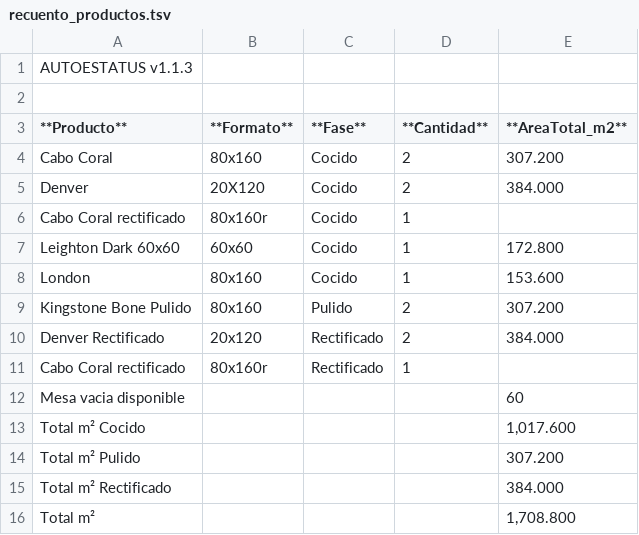
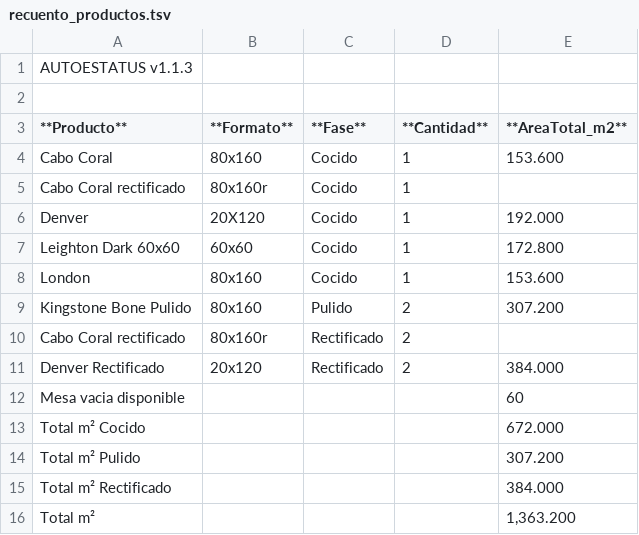
Before and after one commit to Dienicx/AUTOESTATUS, a TSV file: docs/recuento_productos.tsv, drawn as a sheet.

Commit message:
AUTOESTATUS update 2026-08-07 05:57:02

```diff
--- a/docs/recuento_productos.tsv
+++ b/docs/recuento_productos.tsv
@@ -3,5 +3,5 @@
 **Producto**	**Formato**	**Fase**	**Cantidad**	**AreaTotal_m2**
-Cabo Coral	80x160	Cocido	2	307.200
-Denver	20X120	Cocido	2	384.000
+Cabo Coral	80x160	Cocido	1	153.600
 Cabo Coral rectificado	80x160r	Cocido	1	
+Denver	20X120	Cocido	1	192.000
 Leighton Dark 60x60	60x60	Cocido	1	172.800
@@ -9,8 +9,8 @@ London	80x160	Cocido	1	153.600
 Kingstone Bone Pulido	80x160	Pulido	2	307.200
+Cabo Coral rectificado	80x160r	Rectificado	2	
 Denver Rectificado	20x120	Rectificado	2	384.000
-Cabo Coral rectificado	80x160r	Rectificado	1	
 Mesa vacia disponible				60
-Total m² Cocido				1,017.600
+Total m² Cocido				672.000
 Total m² Pulido				307.200
 Total m² Rectificado				384.000
-Total m²				1,708.800
+Total m²				1,363.200
```
